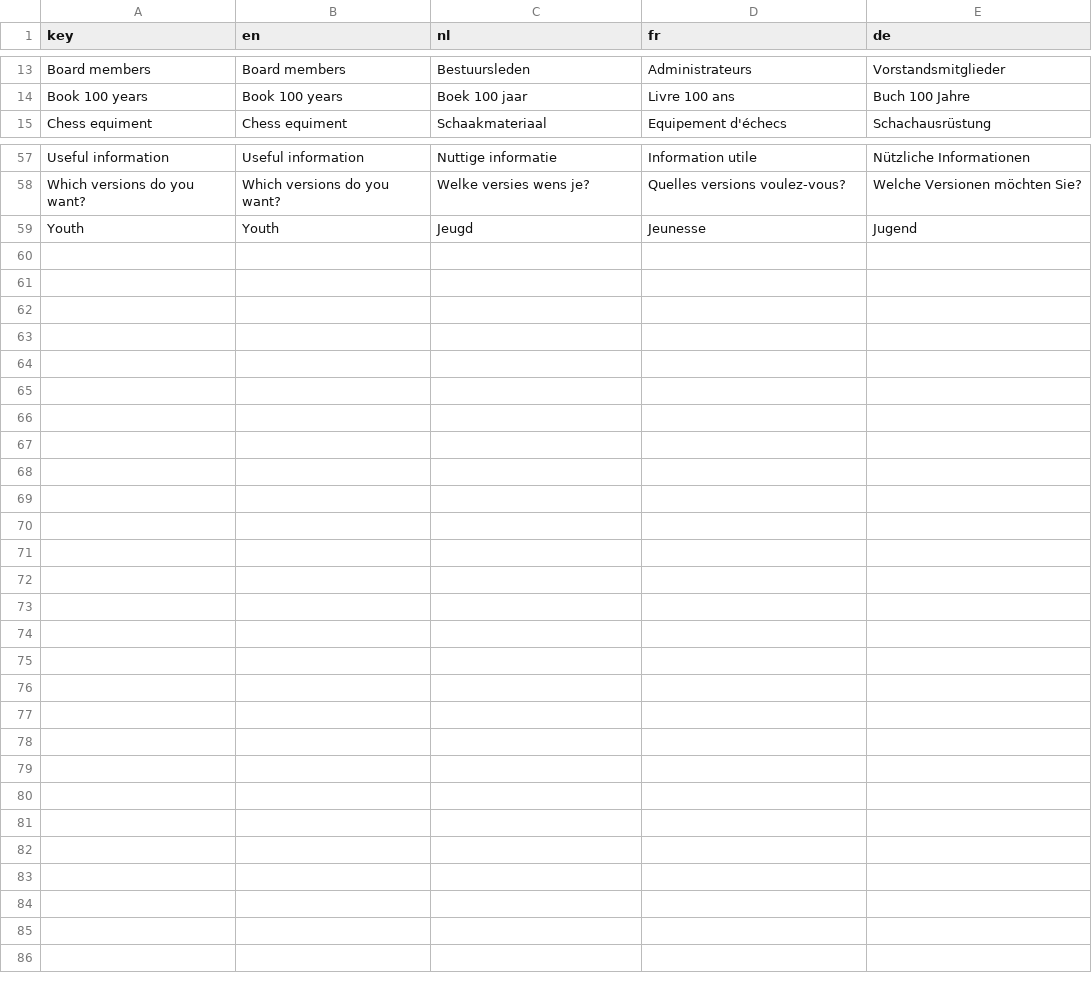
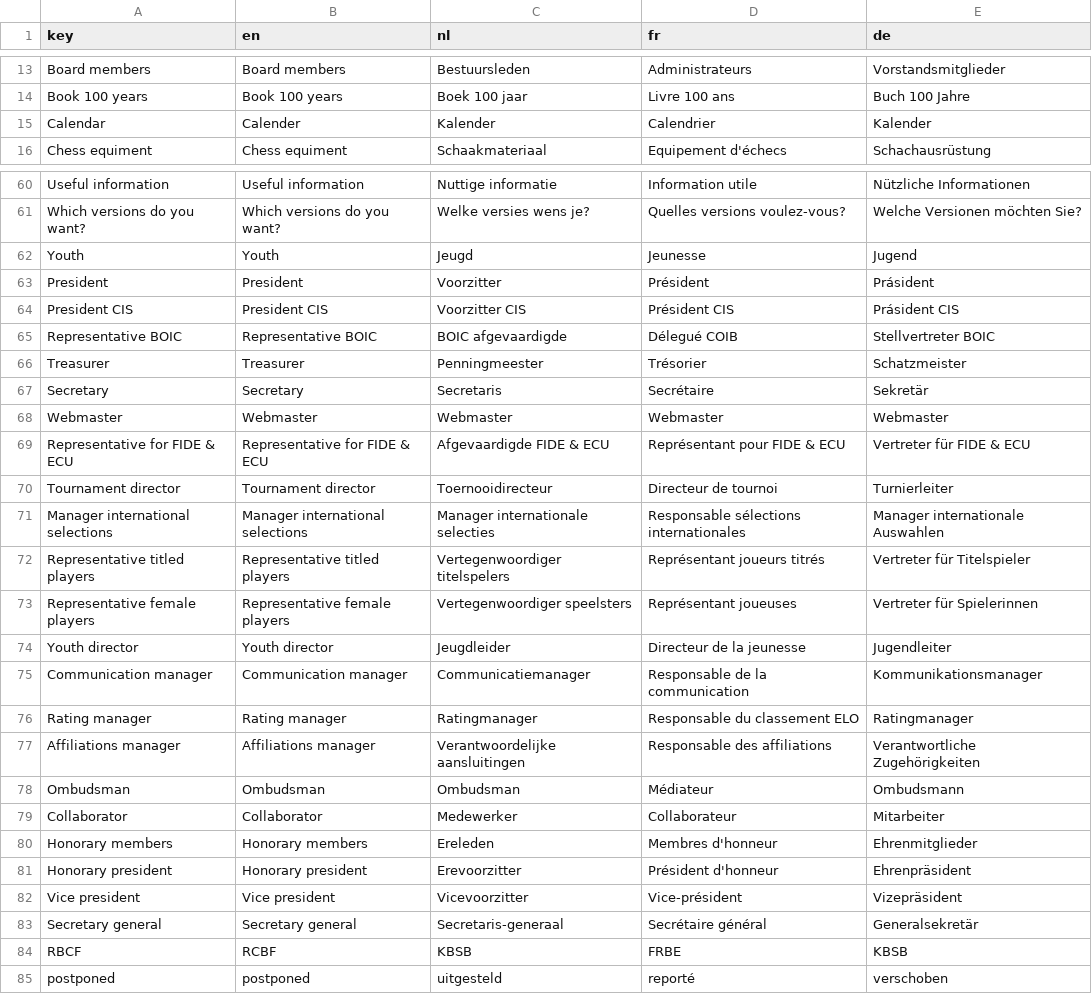
Before and after one commit to FRBE-KBSB-KSB/kbsb, a CSV file: share/data/i18n.csv, drawn as a sheet; only a part is shown, gaps mark what is left out; the diff covers the shown part only; the diff names each change by its address in the sheet, - before the commit and + after, or states it on an @@ line.

Commit message:
added calendar

```diff
--- a/share/data/i18n.csv
+++ b/share/data/i18n.csv
+row 15: Calendar | Calender | Kalender | Calendrier | Kalender
+row 63: President | President | Voorzitter | Président | Prásident
+row 64: President CIS | President CIS | Voorzitter CIS | Président CIS | Prásident CIS
+row 65: Representative BOIC | Representative BOIC | BOIC afgevaardigde | Délegué COIB | Stellvertreter BOIC
+row 66: Treasurer | Treasurer | Penningmeester | Trésorier | Schatzmeister
+row 67: Secretary | Secretary | Secretaris | Secrétaire | Sekretär
+row 68: Webmaster | Webmaster | Webmaster | Webmaster | Webmaster
+row 69: Representative for FIDE & ECU | Representative for FIDE & ECU | Afgevaardigde FIDE & ECU | Représentant pour FIDE & ECU | Vertreter für FIDE & ECU
+row 70: Tournament director | Tournament director | Toernooidirecteur | Directeur de tournoi | Turnierleiter
+row 71: Manager international selections | Manager international selections | Manager internationale selecties | Responsable sélections internationales | Manager internationale Auswahlen
+row 72: Representative titled players | Representative titled players | Vertegenwoordiger titelspelers | Représentant joueurs titrés | Vertreter für Titelspieler
+row 73: Representative female players | Representative female players | Vertegenwoordiger speelsters | Représentant joueuses | Vertreter für Spielerinnen
+row 74: Youth director | Youth director | Jeugdleider | Directeur de la jeunesse | Jugendleiter
+row 75: Communication manager | Communication manager | Communicatiemanager | Responsable de la communication | Kommunikationsmanager
+row 76: Rating manager | Rating manager | Ratingmanager | Responsable du classement ELO | Ratingmanager
+row 77: Affiliations manager | Affiliations manager | Verantwoordelijke aansluitingen | Responsable des affiliations | Verantwortliche Zugehörigkeiten
+row 78: Ombudsman | Ombudsman | Ombudsman | Médiateur | Ombudsmann
+row 79: Collaborator | Collaborator | Medewerker | Collaborateur | Mitarbeiter
+row 80: Honorary members | Honorary members | Ereleden | Membres d'honneur | Ehrenmitglieder
+row 81: Honorary president | Honorary president | Erevoorzitter | Président d'honneur | Ehrenpräsident
+row 82: Vice president | Vice president | Vicevoorzitter | Vice-président | Vizepräsident
+row 83: Secretary general | Secretary general | Secretaris-generaal | Secrétaire général | Generalsekretär
+row 84: RBCF | RCBF | KBSB | FRBE | KBSB
+row 85: postponed | postponed | uitgesteld | reporté | verschoben
```
Also changed, not shown: 2 added rows elsewhere in this file, 15 other files.
